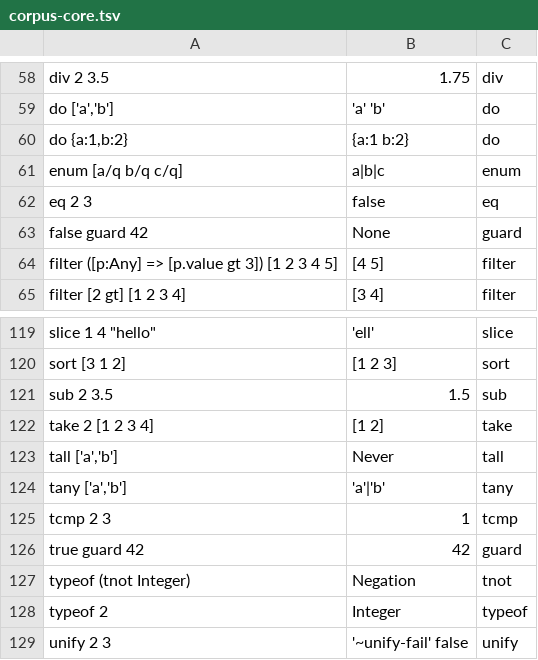
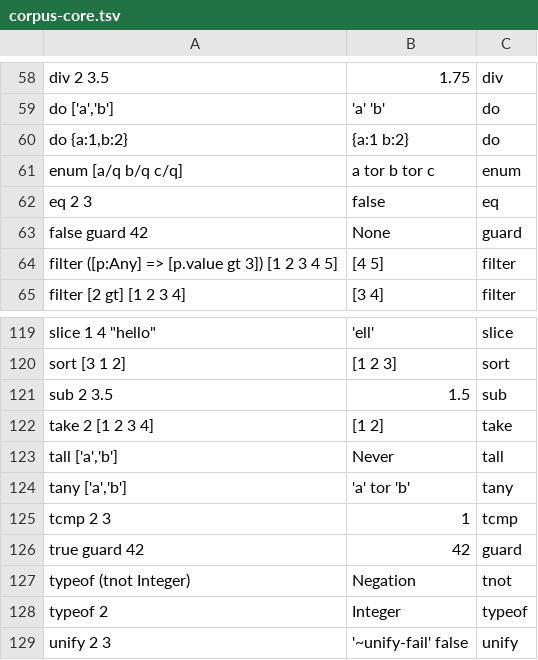
Before and after one commit to aql-lang/aql, a TSV file: lang/spec/corpus-core.tsv, drawn as a sheet; only a part is shown, gaps mark what is left out.

```diff
--- a/lang/spec/corpus-core.tsv
+++ b/lang/spec/corpus-core.tsv
@@ -60,3 +60,3 @@ do ['a','b']	'a' 'b'	do
 do {a:1,b:2}	{a:1 b:2}	do
-enum [a/q b/q c/q]	a|b|c	enum
+enum [a/q b/q c/q]	a tor b tor c	enum
 eq 2 3	false	eq
@@ -123,3 +123,3 @@ take 2 [1 2 3 4]	[1 2]	take
 tall ['a','b']	Never	tall
-tany ['a','b']	'a'|'b'	tany
+tany ['a','b']	'a' tor 'b'	tany
 tcmp 2 3	1	tcmp
```
Also changed, not shown: eng/spec/structure.tsv, lang/spec/compare.tsv, 24 other files.
